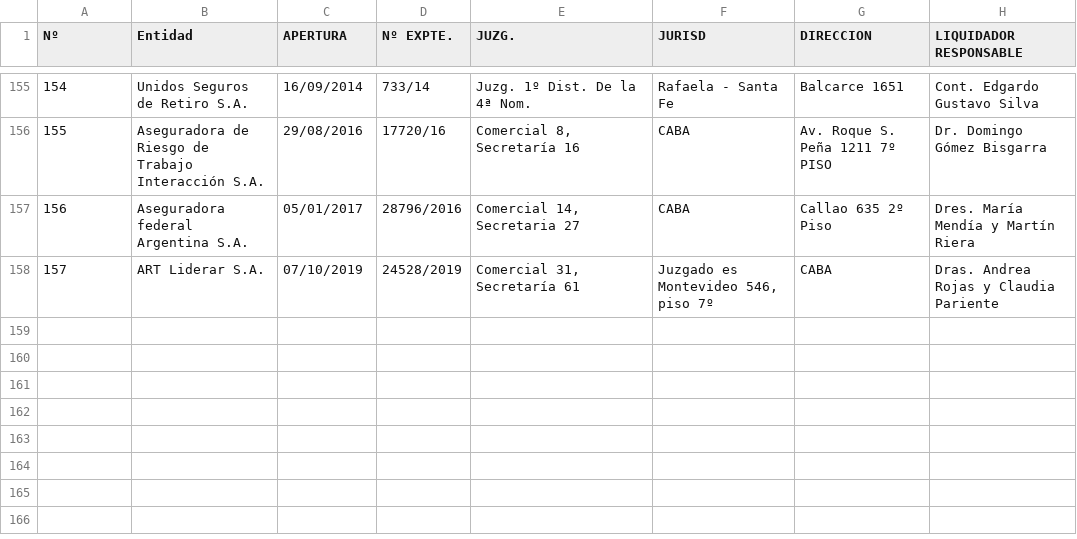
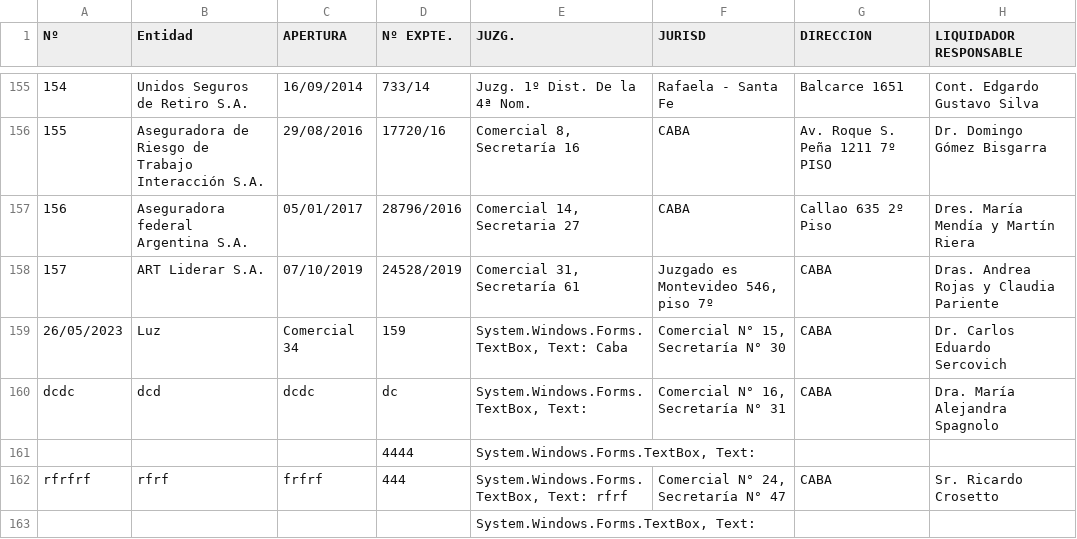
Before and after one commit to ramachristesnen/pryChristensenIE, a CSV file: pryChristensenIE/Archivos/Listado de aseguradores.csv (was pryChristensenIE/basedatos/Listado de aseguradores.csv), drawn as a sheet; only a part is shown, gaps mark what is left out.

```diff
--- a/pryChristensenIE/basedatos/Listado de aseguradores.csv
+++ b/pryChristensenIE/Archivos/Listado de aseguradores.csv
@@ -158 +158,6 @@
 157;ART Liderar S.A.;07/10/2019;24528/2019;Comercial 31, Secretaría 61;Juzgado es Montevideo 546, piso 7º;CABA;Dras. Andrea Rojas y Claudia Pariente
+26/05/2023;Luz;Comercial 34;159;System.Windows.Forms.TextBox, Text: Caba;Comercial N° 15, Secretaría N° 30;CABA;Dr. Carlos Eduardo Sercovich
+dcdc;dcd;dcdc;dc;System.Windows.Forms.TextBox, Text: ;Comercial N° 16, Secretaría N° 31;CABA;Dra. María Alejandra Spagnolo
+;;;4444;System.Windows.Forms.TextBox, Text: ;;;
+rfrfrf;rfrf;frfrf;444;System.Windows.Forms.TextBox, Text: rfrf;Comercial N° 24, Secretaría N° 47;CABA;Sr. Ricardo Crosetto
+;;;;System.Windows.Forms.TextBox, Text: ;;;
```
Also changed, not shown: 21 other files.
